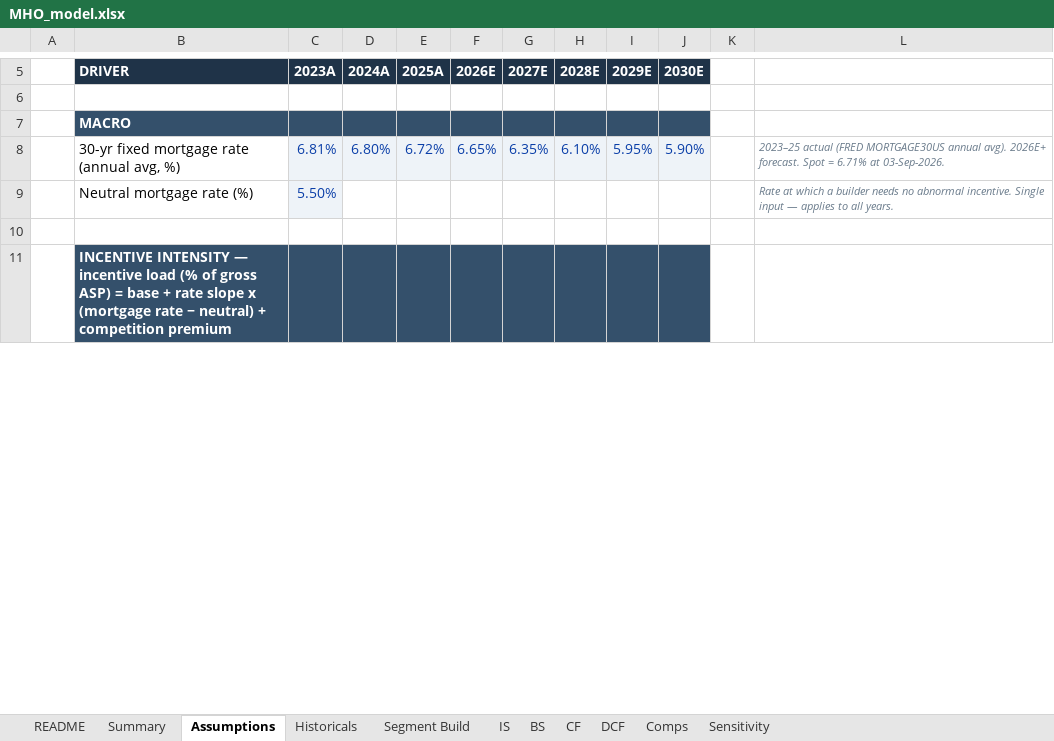
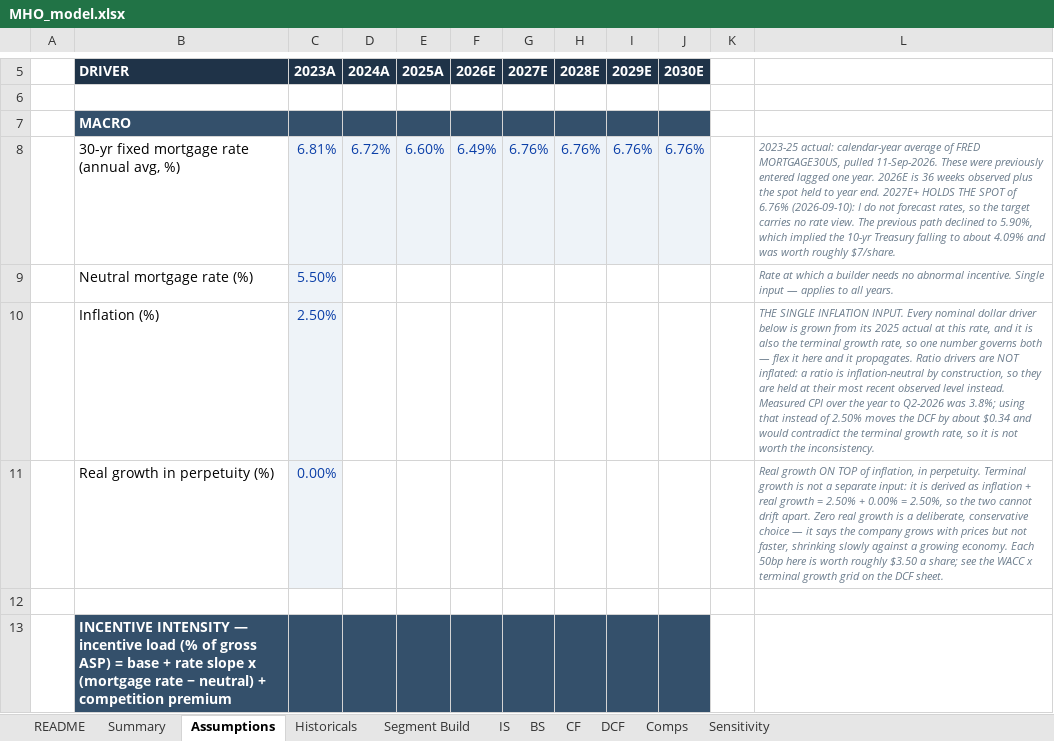
Before and after one commit to wstone0/wstone0.github.io, an Excel workbook: projects/mihomes/MHO_model.xlsx, sheet Assumptions, drawn as a sheet; only a part is shown, gaps mark what is left out; values as stored, in another font and other column widths than the file's, no borders; the diff covers the shown part only; the diff names each change by its address in the sheet, - before the commit and + after, or states it on an @@ line.

```diff
--- a/projects/mihomes/MHO_model.xlsx (sheet Assumptions)
+++ b/projects/mihomes/MHO_model.xlsx (sheet Assumptions)
-D8 (2024A): 6.80%
+D8 (2024A): 6.72%
-E8 (2025A): 6.72%
+E8 (2025A): 6.60%
-F8 (2026E): 6.65%
+F8 (2026E): 6.49%
-G8 (2027E): 6.35%
+G8 (2027E): 6.76%
-H8 (2028E): 6.10%
+H8 (2028E): 6.76%
-I8 (2029E): 5.95%
+I8 (2029E): 6.76%
-J8 (2030E): 5.90%
+J8 (2030E): 6.76%
-L8: 2023–25 actual (FRED MORTGAGE30US annual avg). 2026E+ forecast. Spot = 6.71% at 03-Sep-2026.
+L8: 2023-25 actual: calendar-year average of FRED MORTGAGE30US, pulled 11-Sep-2026. These were previously entered lagged one year. 2026E is 36 weeks observed plus the spot held to year end. 2027E+ HOLDS THE SPOT of 6.76% (2026-09-10): I do not forecast rates, so the target carries no rate view. The previous path declined to 5.90%, which implied the 10-yr Treasury falling to about 4.09% and was worth roughly $7/share.
+row 10:  | Inflation (%) | 2.50% |  |  |  |  |  |  |  |  | THE SINGLE INFLATION INPUT. Every nominal dollar driver below is grown from its 2025 actual at this rate, and it is also the terminal growth rate, so one number governs both — flex it here and it propagates. Ratio drivers are NOT inflated: a ratio is inflation-neutral by construction, so they are held at their most recent observed level instead. Measured CPI over the year to Q2-2026 was 3.8%; using that instead of 2.50% moves the DCF by about $0.34 and would contradict the terminal growth rate, so it is not worth the inconsistency.
+row 11:  | Real growth in perpetuity (%) | 0.00% |  |  |  |  |  |  |  |  | Real growth ON TOP of inflation, in perpetuity. Terminal growth is not a separate input: it is derived as inflation + real growth = 2.50% + 0.00% = 2.50%, so the two cannot drift apart. Zero real growth is a deliberate, conservative choice — it says the company grows with prices but not faster, shrinking slowly against a growing economy. Each 50bp here is worth roughly $3.50 a share; see the WACC x terminal growth grid on the DCF sheet.
```
Also changed, not shown: 103 edited cells elsewhere in this sheet, sheet Segment Build, sheet IS, sheet DCF, sheet BS, sheet Comps, sheet Historicals, 4 more sheets, docs/projects/mihomes/MHO_model.xlsx, 12 other files.
